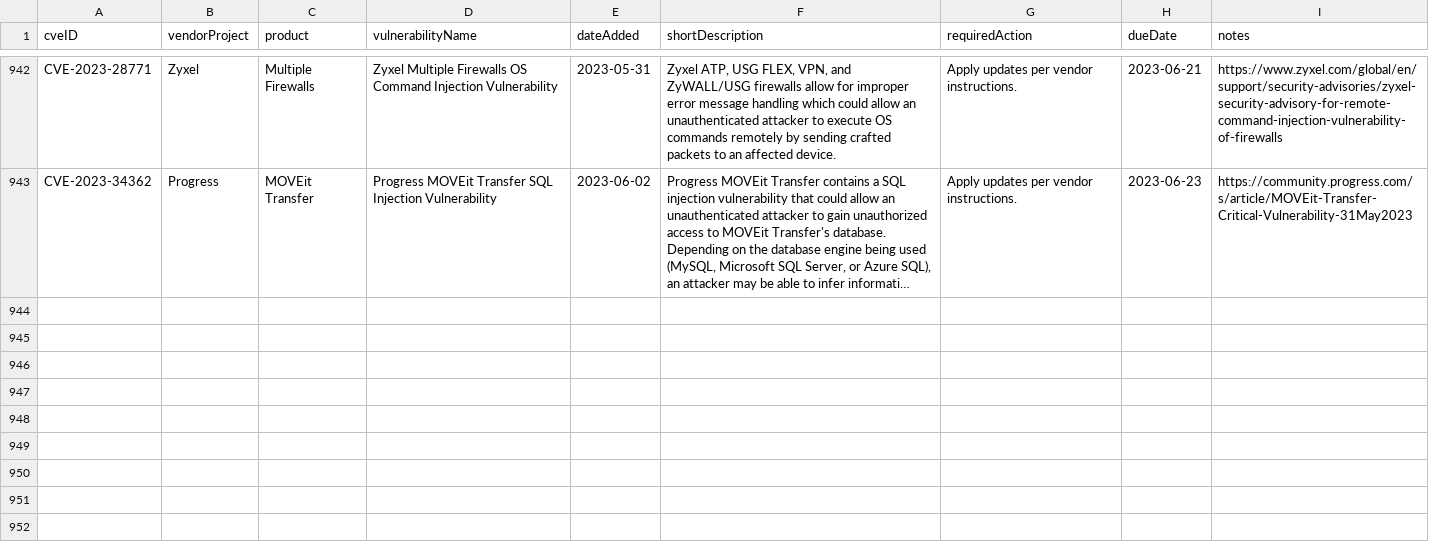
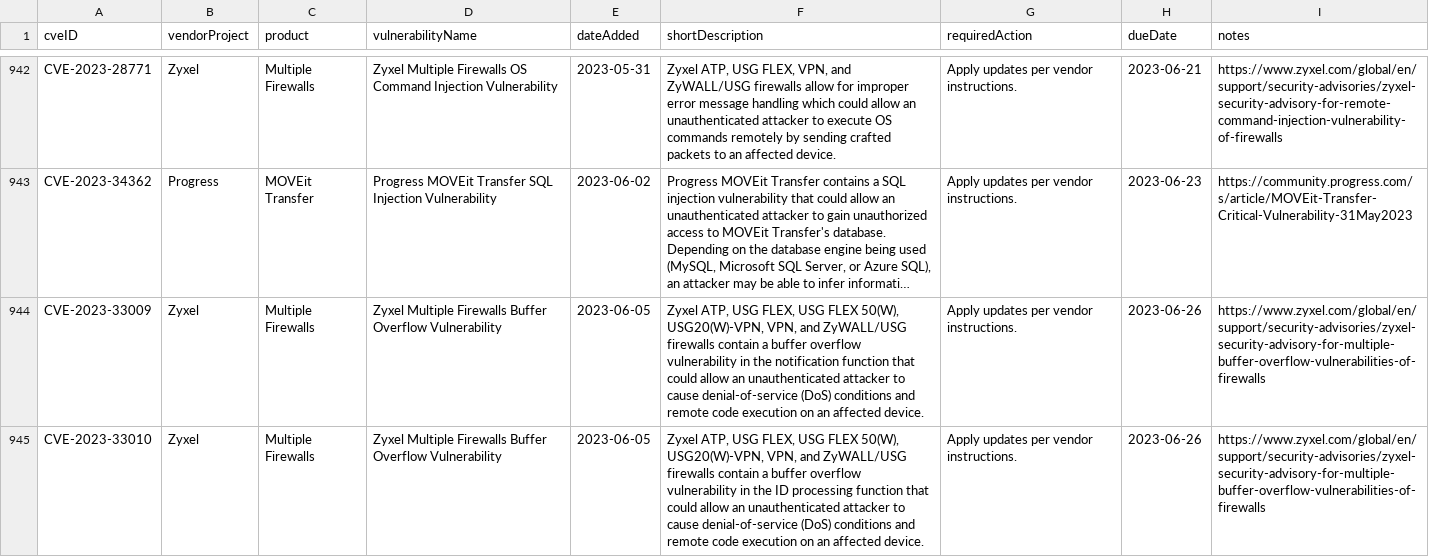
Before and after one commit to e-m-b-a/emba, a CSV file: config/known_exploited_vulnerabilities.csv, drawn as a sheet; only a part is shown, gaps mark what is left out; long unchanged cells end in …; the diff covers the shown part only; the diff names each change by its address in the sheet, - before the commit and + after, or states it on an @@ line.

Commit message:
Update CISA known exploited vulnerability database

```diff
--- a/config/known_exploited_vulnerabilities.csv
+++ b/config/known_exploited_vulnerabilities.csv
+row 944: CVE-2023-33009 | Zyxel | Multiple Firewalls | Zyxel Multiple Firewalls Buffer Overflow Vulnerability | 2023-06-05 | Zyxel ATP, USG FLEX, USG FLEX 50(W), USG20(W)-VPN, VPN, and ZyWALL/USG firewalls contain a buffer overflow vulnerability in the notification function that could allow an unauthenticated attacker to cause denial-of-service (DoS) conditions and remote code execution on an affected device. | Apply updates per vendor instructions. | 2023-06-26 | https://www.zyxel.com/global/en/support/security-advisories/zyxel-security-advisory-for-multiple-buffer-overflow-vulnerabilities-of-firewalls
+row 945: CVE-2023-33010 | Zyxel | Multiple Firewalls | Zyxel Multiple Firewalls Buffer Overflow Vulnerability | 2023-06-05 | Zyxel ATP, USG FLEX, USG FLEX 50(W), USG20(W)-VPN, VPN, and ZyWALL/USG firewalls contain a buffer overflow vulnerability in the ID processing function that could allow an unauthenticated attacker to cause denial-of-service (DoS) conditions and remote code execution on an affected device. | Apply updates per vendor instructions. | 2023-06-26 | https://www.zyxel.com/global/en/support/security-advisories/zyxel-security-advisory-for-multiple-buffer-overflow-vulnerabilities-of-firewalls
```
Also changed, not shown: 1 added row and 1 edited cell elsewhere in this file.
